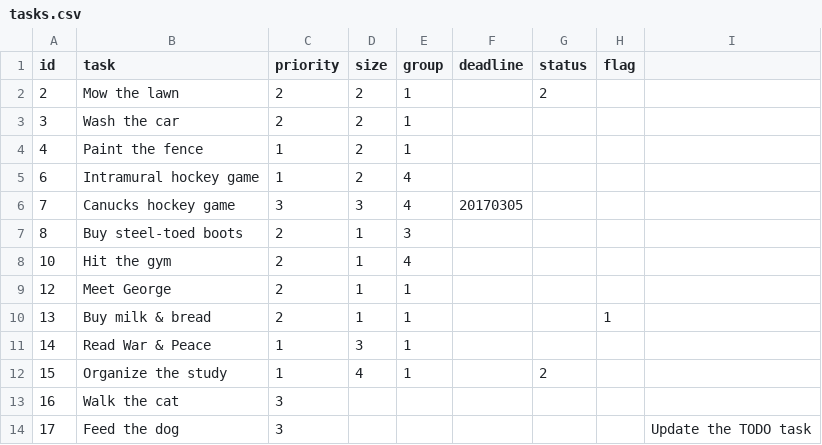
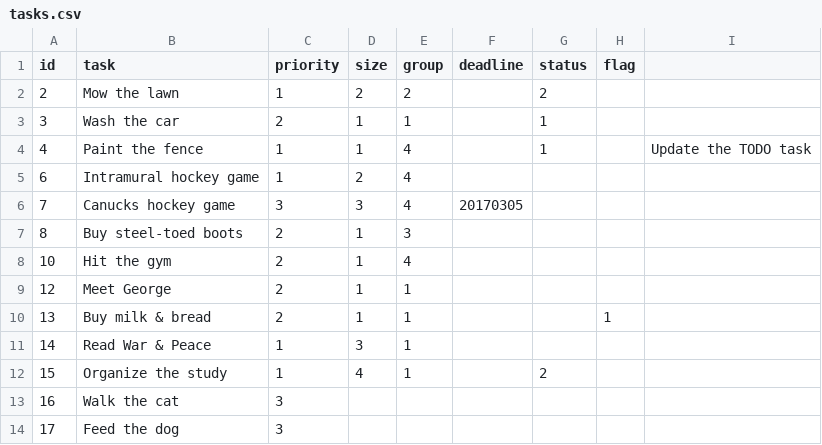
Before and after one commit to sendushelpnow/starter-todo4, a CSV file: data/tasks.csv, drawn as a sheet.

```diff
--- a/data/tasks.csv
+++ b/data/tasks.csv
@@ -1,5 +1,5 @@
 id,task,priority,size,group,deadline,status,flag
-2,"Mow the lawn",2,2,1,,2,
-3,"Wash the car",2,2,1,,,
-4,"Paint the fence",1,2,1,,,
+2,"Mow the lawn",1,2,2,,2,
+3,"Wash the car",2,1,1,,1,
+4,"Paint the fence",1,1,4,,1,,"Update the TODO task"
 6,"Intramural hockey game",1,2,4,,,
@@ -13,2 +13,2 @@ id,task,priority,size,group,deadline,status,flag
 16,"Walk the cat",3,,,,,
-17,"Feed the dog",3,,,,,,"Update the TODO task"
+17,"Feed the dog",3,,,,,
```
Also changed, not shown: 3 other files.
